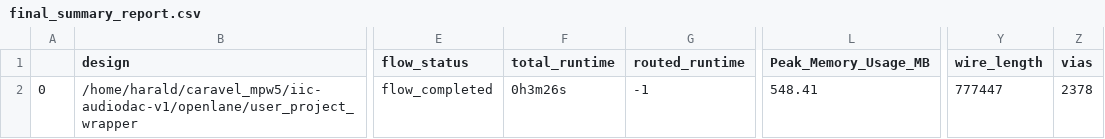
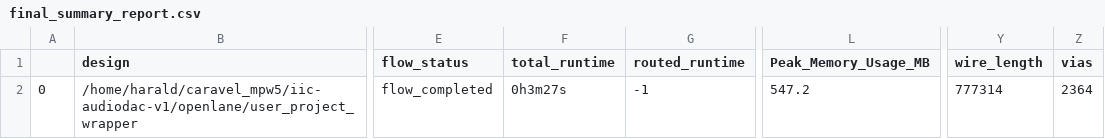
Before and after one commit to iic-jku/iic-audiodac-v1, a CSV file: signoff/user_project_wrapper/final_summary_report.csv, drawn as a sheet; only a part is shown, gaps mark what is left out; the diff names each change by its address in the sheet, - before the commit and + after, or states it on an @@ line.

```diff
--- a/signoff/user_project_wrapper/final_summary_report.csv
+++ b/signoff/user_project_wrapper/final_summary_report.csv
-F2 (total_runtime): 0h3m26s
+F2 (total_runtime): 0h3m27s
-L2 (Peak_Memory_Usage_MB): 548.41
+L2 (Peak_Memory_Usage_MB): 547.2
-Y2 (wire_length): 777447
+Y2 (wire_length): 777314
-Z2 (vias): 2378
+Z2 (vias): 2364
```
Also changed, not shown: 17 other files.
